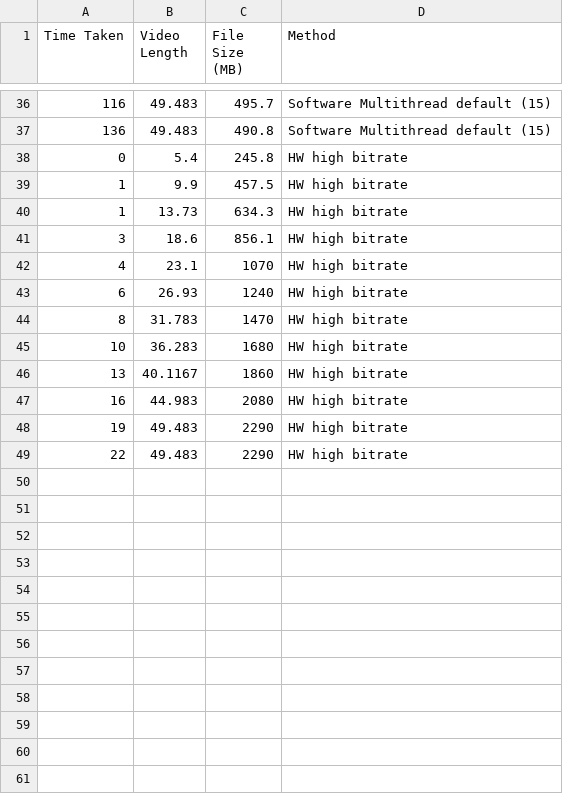
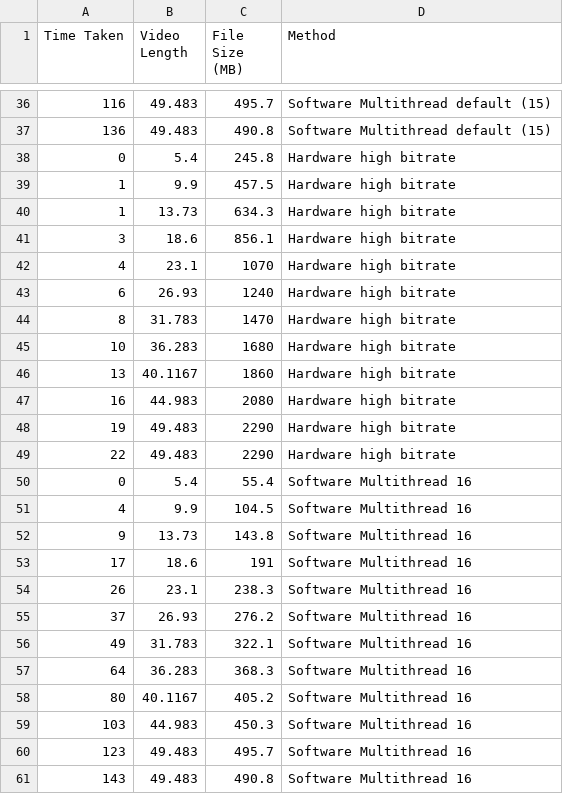
Before and after one commit to ArturoAmaya/ScriptParser, a CSV file: stats/composite.csv, drawn as a sheet; only a part is shown, gaps mark what is left out; the diff covers the shown part only.

Commit message:
update for 16 thread software. not significantly better

```diff
--- a/stats/composite.csv
+++ b/stats/composite.csv
@@ -37,13 +37,25 @@ Time Taken, Video Length, File Size (MB), Method,
 136, 49.483, 490.8, Software Multithread default (15),
-0, 5.4, 245.8, HW high bitrate,
-1, 9.9, 457.5,  HW high bitrate,
-1, 13.73, 634.3,  HW high bitrate,
-3, 18.6, 856.1,  HW high bitrate,
-4, 23.1, 1070,  HW high bitrate,
-6, 26.93, 1240,  HW high bitrate,
-8, 31.783, 1470,  HW high bitrate,
-10, 36.283, 1680,  HW high bitrate,
-13, 40.1167, 1860,  HW high bitrate,
-16, 44.983, 2080,  HW high bitrate,
-19, 49.483, 2290,  HW high bitrate,
-22, 49.483, 2290,  HW high bitrate,
+0, 5.4, 245.8, Hardware high bitrate,
+1, 9.9, 457.5,  Hardware high bitrate,
+1, 13.73, 634.3,  Hardware high bitrate,
+3, 18.6, 856.1,  Hardware high bitrate,
+4, 23.1, 1070,  Hardware high bitrate,
+6, 26.93, 1240,  Hardware high bitrate,
+8, 31.783, 1470,  Hardware high bitrate,
+10, 36.283, 1680,  Hardware high bitrate,
+13, 40.1167, 1860,  Hardware high bitrate,
+16, 44.983, 2080,  Hardware high bitrate,
+19, 49.483, 2290,  Hardware high bitrate,
+22, 49.483, 2290,  Hardware high bitrate,
+0, 5.4, 55.4, Software Multithread 16,
+4, 9.9, 104.5, Software Multithread 16,
+9, 13.73, 143.8, Software Multithread 16,
+17, 18.6, 191, Software Multithread 16,
+26, 23.1, 238.3, Software Multithread 16,
+37, 26.93, 276.2, Software Multithread 16,
+49, 31.783, 322.1, Software Multithread 16,
+64, 36.283, 368.3, Software Multithread 16,
+80, 40.1167, 405.2, Software Multithread 16,
+103, 44.983, 450.3, Software Multithread 16,
+123, 49.483, 495.7, Software Multithread 16,
+143, 49.483, 490.8, Software Multithread 16,
```
Also changed, not shown: 12 edited cells elsewhere in this file, 4 other files.
